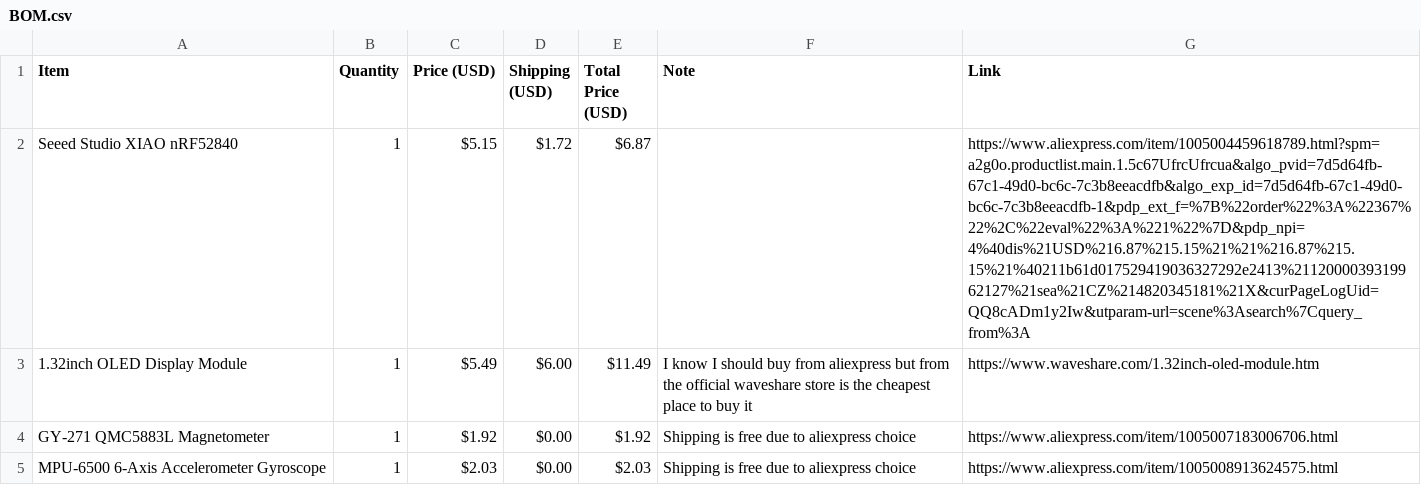
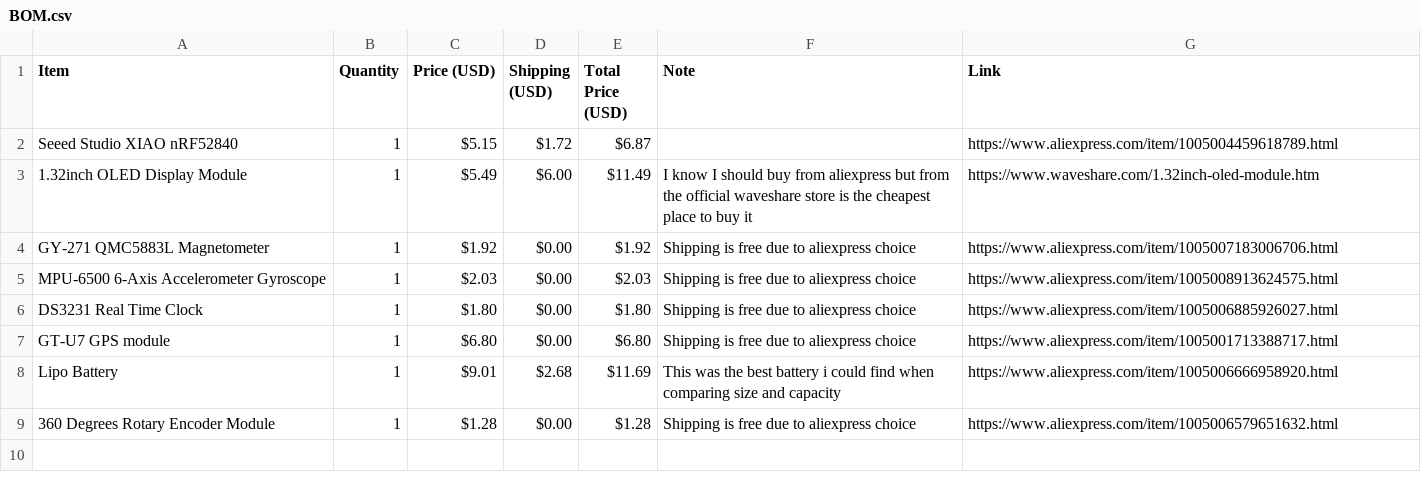
Before and after one commit to Limit-sest/multi-tool, a CSV file: BOM.csv, drawn as a sheet; only a part is shown; the shorter side is filled out with more unchanged rows.

Commit message:
Update BOM.csv

```diff
--- a/BOM.csv
+++ b/BOM.csv
@@ -1,3 +1,3 @@
 Item,Quantity,Price (USD),Shipping (USD),Total Price (USD),Note,Link
-Seeed Studio XIAO nRF52840,1,$5.15,$1.72,$6.87,,https://www.aliexpress.com/item/1005004459618789.html?spm=a2g0o.productlist.main.1.5c67UfrcUfrcua&algo_pvid=7d5d64fb-67c1-49d0-bc6c-7c3b8eeacdfb&algo_exp_id=7d5d64fb-67c1-49d0-bc6c-7c3b8eeacdfb-1&pdp_ext_f=%7B%22order%22%3A%22367%22%2C%22eval%22%3A%221%22%7D&pdp_npi=4%40dis%21USD%216.87%215.15%21%21%216.87%215.15%21%40211b61d017529419036327292e2413%2112000039319962127%21sea%21CZ%214820345181%21X&curPageLogUid=QQ8cADm1y2Iw&utparam-url=scene%3Asearch%7Cquery_from%3A
+Seeed Studio XIAO nRF52840,1,$5.15,$1.72,$6.87,,https://www.aliexpress.com/item/1005004459618789.html
 1.32inch OLED Display Module,1,$5.49,$6.00,$11.49,I know I should buy from aliexpress but from the official waveshare store is the cheapest place to buy it, https://www.waveshare.com/1.32inch-oled-module.htm
```
